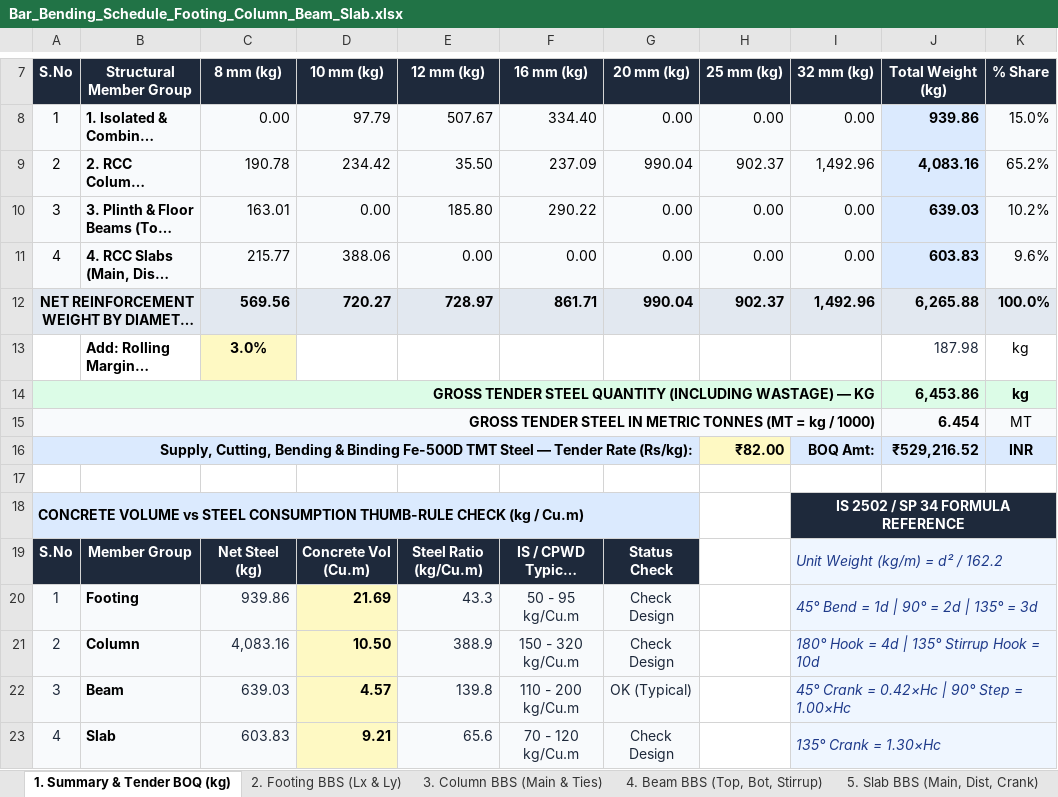
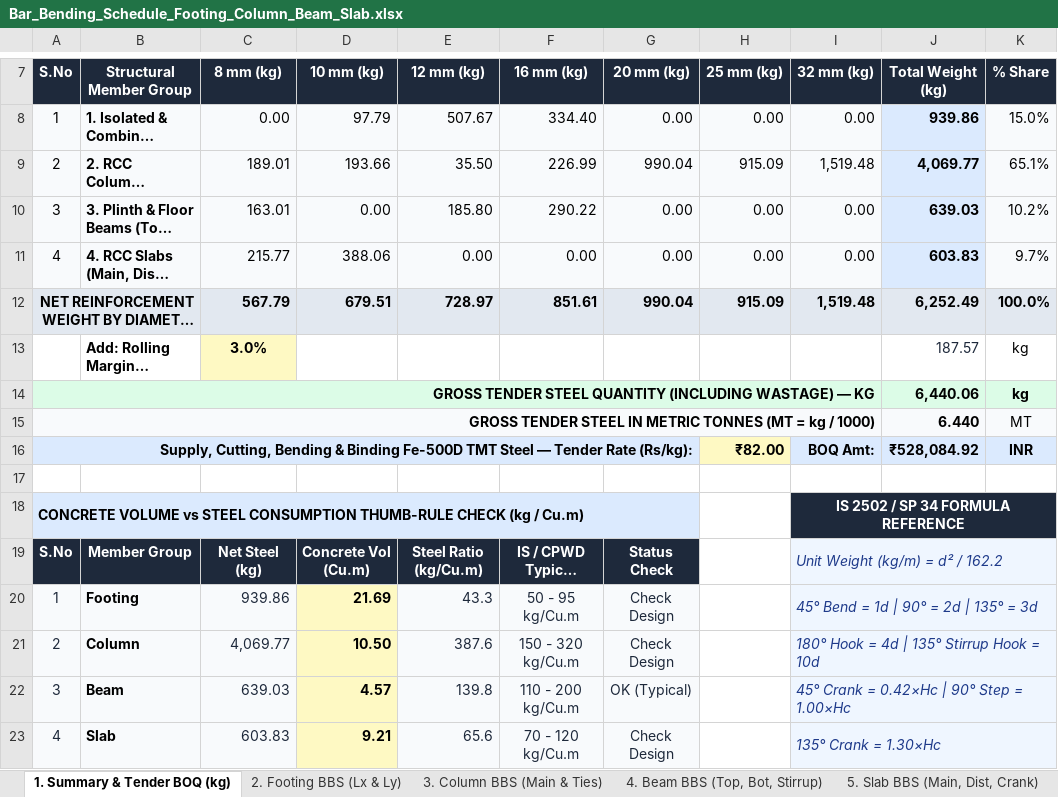
Before and after one commit to ragegokul75-a11y/Auto-BOQ2D, an Excel workbook: Bar_Bending_Schedule_Footing_Column_Beam_Slab.xlsx, sheet 1. Summary & Tender BOQ (kg), drawn as a sheet; only a part is shown, gaps mark what is left out; long unchanged cells end in …; values as stored, in another font and other column widths than the file's, no borders; the diff names each change by its address in the sheet, - before the commit and + after, or states it on an @@ line.

```diff
--- a/Bar_Bending_Schedule_Footing_Column_Beam_Slab.xlsx (sheet 1. Summary & Tender BOQ (kg))
+++ b/Bar_Bending_Schedule_Footing_Column_Beam_Slab.xlsx (sheet 1. Summary & Tender BOQ (kg))
-C9 (8 mm (kg)): 190.78
+C9 (8 mm (kg)): 189.01
-D9 (10 mm (kg)): 234.42
+D9 (10 mm (kg)): 193.66
-F9 (16 mm (kg)): 237.09
+F9 (16 mm (kg)): 226.99
-H9 (25 mm (kg)): 902.37
+H9 (25 mm (kg)): 915.09
-I9 (32 mm (kg)): 1,492.96
+I9 (32 mm (kg)): 1,519.48
-J9 (Total Weight (kg)): 4,083.16
+J9 (Total Weight (kg)): 4,069.77
-K9 (% Share): 65.2%
+K9 (% Share): 65.1%
-K11 (% Share): 9.6%
+K11 (% Share): 9.7%
-C12 (8 mm (kg)): 569.56
+C12 (8 mm (kg)): 567.79
-D12 (10 mm (kg)): 720.27
+D12 (10 mm (kg)): 679.51
-F12 (16 mm (kg)): 861.71
+F12 (16 mm (kg)): 851.61
-H12 (25 mm (kg)): 902.37
+H12 (25 mm (kg)): 915.09
-I12 (32 mm (kg)): 1,492.96
+I12 (32 mm (kg)): 1,519.48
-J12 (Total Weight (kg)): 6,265.88
+J12 (Total Weight (kg)): 6,252.49
-J13 (Total Weight (kg)): 187.98
+J13 (Total Weight (kg)): 187.57
-J14 (Total Weight (kg)): 6,453.86
+J14 (Total Weight (kg)): 6,440.06
-J15 (Total Weight (kg)): 6.454
+J15 (Total Weight (kg)): 6.440
-J16 (Total Weight (kg)): ₹529,216.52
+J16 (Total Weight (kg)): ₹528,084.92
-C21 (8 mm (kg)): 4,083.16
+C21 (8 mm (kg)): 4,069.77
-E21 (12 mm (kg)): 388.9
+E21 (12 mm (kg)): 387.6
```
Also changed, not shown: sheet 3. Column BBS (Main & Ties), formulas that keep their value, charts or pictures, exports/Bar_Bending_Schedule_Footing_Column_Beam_Slab.xlsx, 3 other files.
